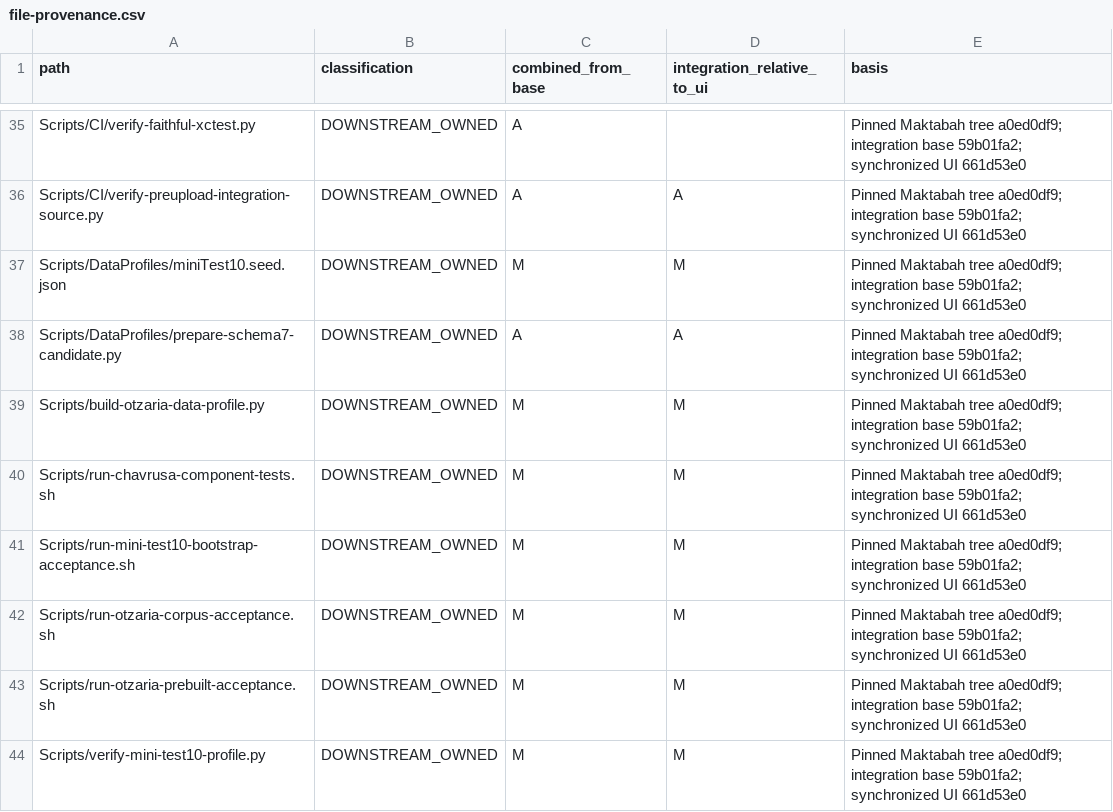
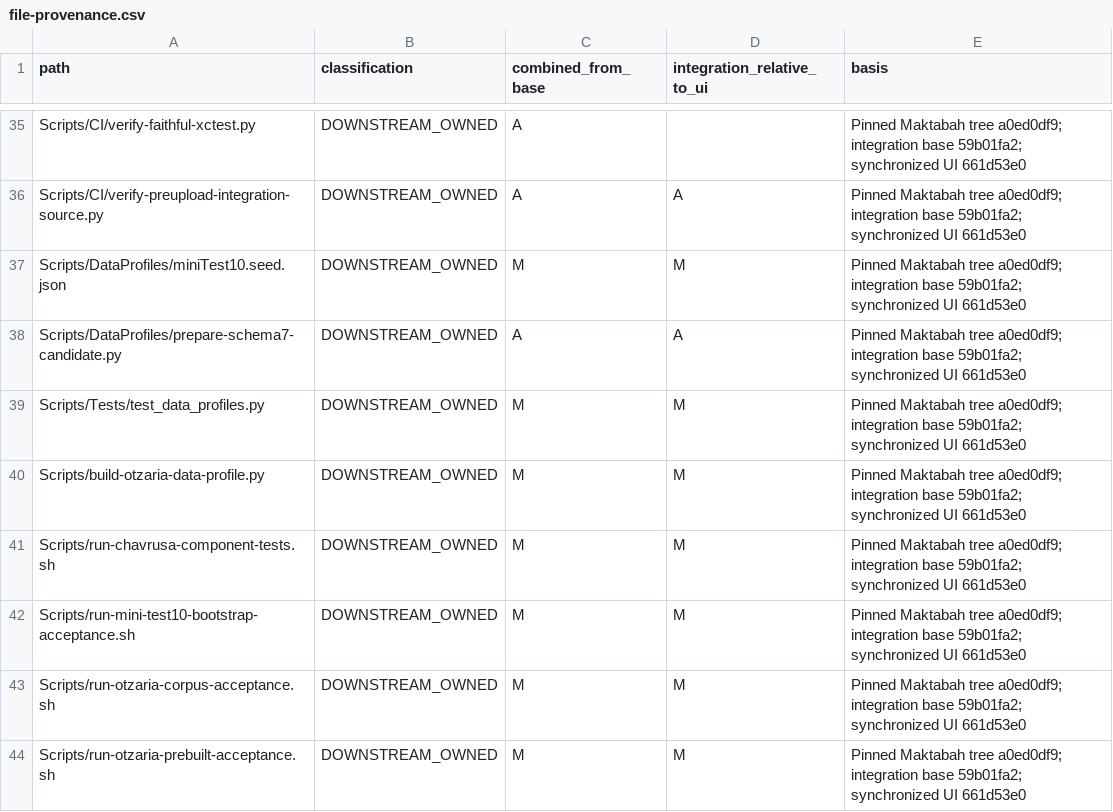
Before and after one commit to davidpovarsky/Maktabah, a CSV file: docs/implementation/otzaria-native-20261104/file-provenance.csv, drawn as a sheet; only a part is shown, gaps mark what is left out; the shorter side is filled out with more unchanged rows.

```diff
--- a/docs/implementation/otzaria-native-20261104/file-provenance.csv
+++ b/docs/implementation/otzaria-native-20261104/file-provenance.csv
@@ -38,2 +38,3 @@ Scripts/DataProfiles/miniTest10.seed.json,DOWNSTREAM_OWNED,M,M,Pinned Maktabah t
 Scripts/DataProfiles/prepare-schema7-candidate.py,DOWNSTREAM_OWNED,A,A,Pinned Maktabah tree a0ed0df9; integration base 59b01fa2; synchronized UI 661d53e0
+Scripts/Tests/test_data_profiles.py,DOWNSTREAM_OWNED,M,M,Pinned Maktabah tree a0ed0df9; integration base 59b01fa2; synchronized UI 661d53e0
 Scripts/build-otzaria-data-profile.py,DOWNSTREAM_OWNED,M,M,Pinned Maktabah tree a0ed0df9; integration base 59b01fa2; synchronized UI 661d53e0
```
Also changed, not shown: 4 other files.
